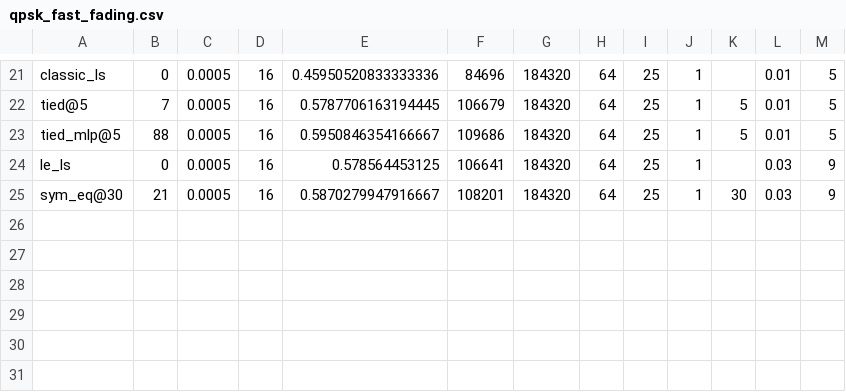
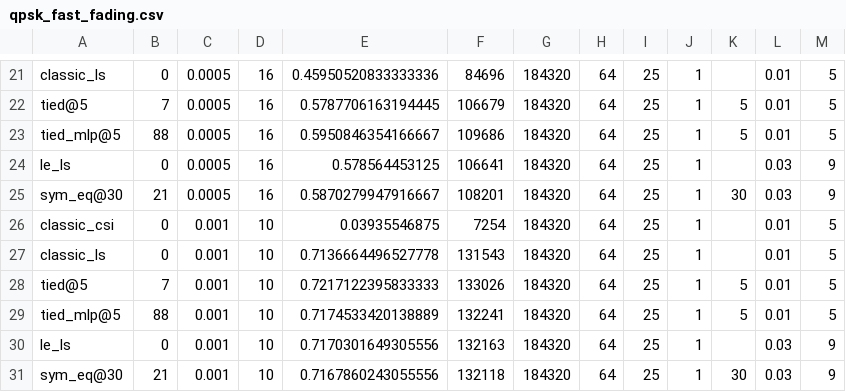
Before and after one commit to Gilzuk/viterbitransformed, a CSV file: Results/metrics/qpsk_fast_fading.csv, drawn as a sheet; only a part is shown, gaps mark what is left out; the diff names each change by its address in the sheet, - before the commit and + after, or states it on an @@ line.

```diff
--- a/Results/metrics/qpsk_fast_fading.csv
+++ b/Results/metrics/qpsk_fast_fading.csv
+row 26: classic_csi | 0 | 0.001 | 10 | 0.03935546875 | 7254 | 184320 | 64 | 25 | 1 |  | 0.01 | 5
+row 27: classic_ls | 0 | 0.001 | 10 | 0.7136664496527778 | 131543 | 184320 | 64 | 25 | 1 |  | 0.01 | 5
+row 28: tied@5 | 7 | 0.001 | 10 | 0.7217122395833333 | 133026 | 184320 | 64 | 25 | 1 | 5 | 0.01 | 5
+row 29: tied_mlp@5 | 88 | 0.001 | 10 | 0.7174533420138889 | 132241 | 184320 | 64 | 25 | 1 | 5 | 0.01 | 5
+row 30: le_ls | 0 | 0.001 | 10 | 0.7170301649305556 | 132163 | 184320 | 64 | 25 | 1 |  | 0.03 | 9
+row 31: sym_eq@30 | 21 | 0.001 | 10 | 0.7167860243055556 | 132118 | 184320 | 64 | 25 | 1 | 30 | 0.03 | 9
```
